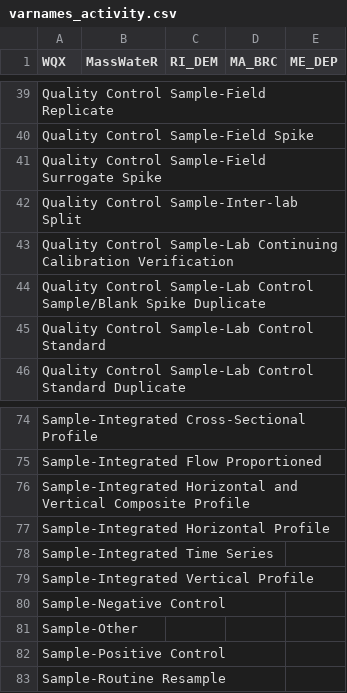
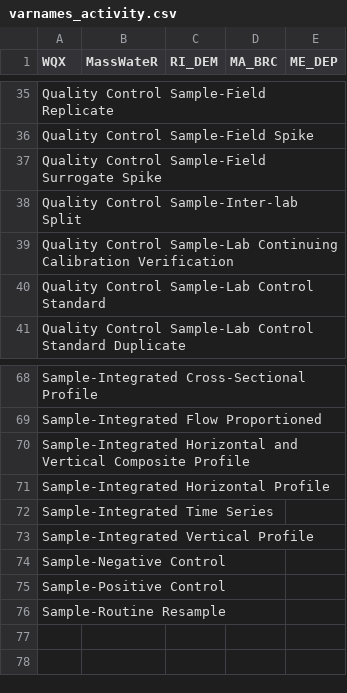
Before and after one commit to massbays-tech/wqformat, a CSV file: data-raw/varnames_activity.csv, drawn as a sheet; only a part is shown, gaps mark what is left out; the diff covers the shown part only.

```diff
--- a/data-raw/varnames_activity.csv
+++ b/data-raw/varnames_activity.csv
@@ -43,3 +39,2 @@ Quality Control Sample-Inter-lab Split,,,,
 Quality Control Sample-Lab Continuing Calibration Verification,,,,
-Quality Control Sample-Lab Control Sample/Blank Spike Duplicate,,,,
 Quality Control Sample-Lab Control Standard,,,,
@@ -80,3 +74,2 @@ Sample-Integrated Vertical Profile,,,,
 Sample-Negative Control,,,,
-Sample-Other,,,,
 Sample-Positive Control,,,,
```
Also changed, not shown: 2 added rows, 7 removed rows and 10 edited cells elsewhere in this file, data-raw/colnames_results.csv, data-raw/colnames_sites.csv, 18 other files.
